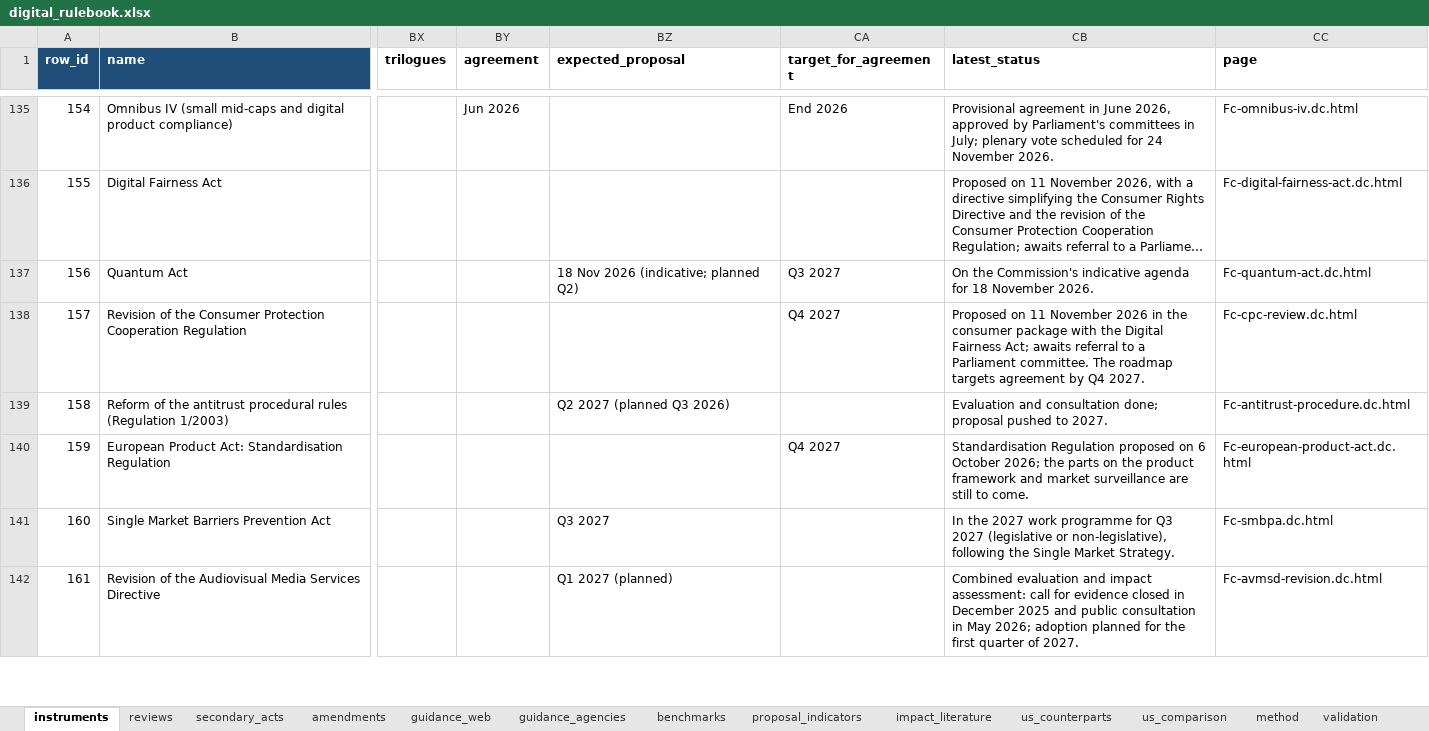
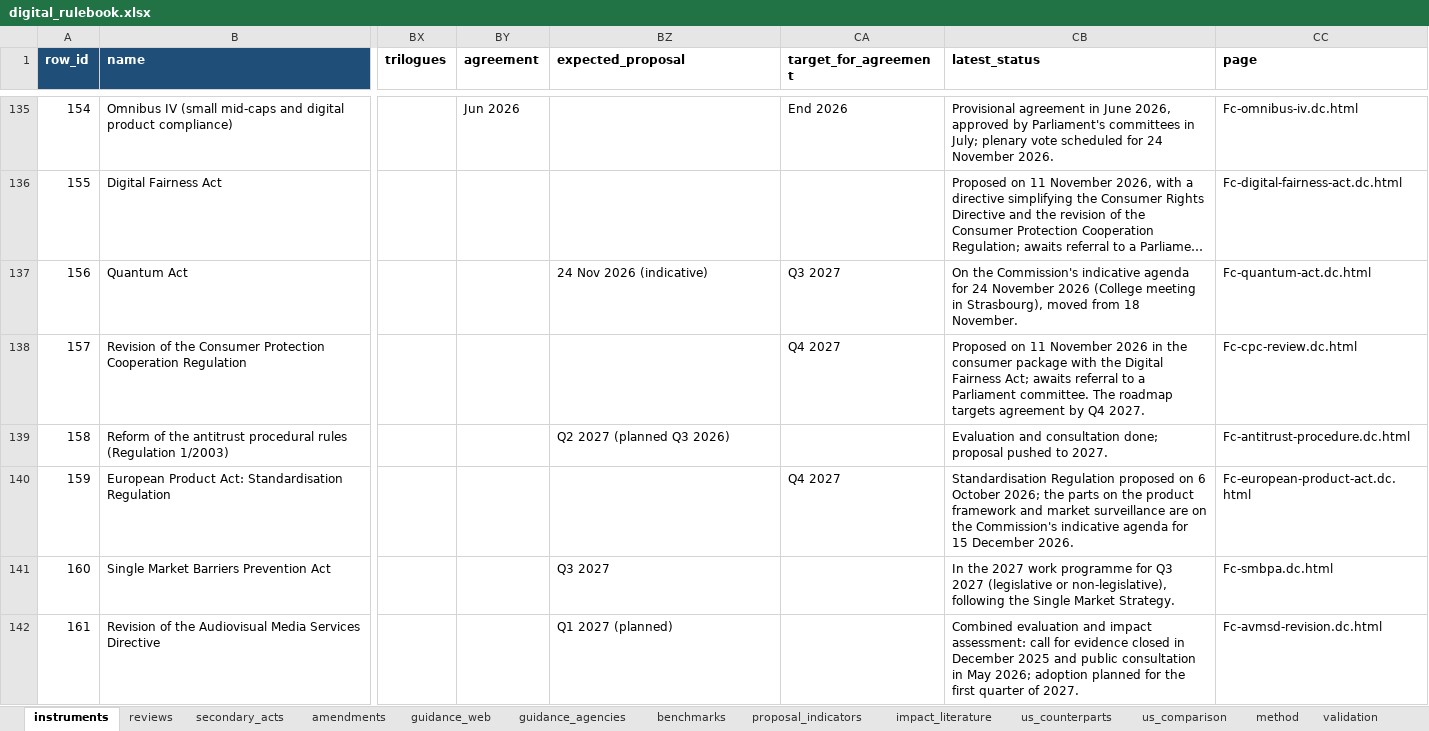
Before and after one commit to ben-schroeter/DMA_review, an Excel workbook: research/digital_rulebook/digital_rulebook.xlsx, sheet instruments, drawn as a sheet; only a part is shown, gaps mark what is left out; long unchanged cells end in …; values as stored, in another font and other column widths than the file's, no borders; the diff names each change by its address in the sheet, - before the commit and + after, or states it on an @@ line.

```diff
--- a/research/digital_rulebook/digital_rulebook.xlsx (sheet instruments)
+++ b/research/digital_rulebook/digital_rulebook.xlsx (sheet instruments)
-BZ137 (expected_proposal): 18 Nov 2026 (indicative; planned Q2)
+BZ137 (expected_proposal): 24 Nov 2026 (indicative)
-CB137 (latest_status): …agenda for 18 November 2026.
+CB137 (latest_status): …agenda for 24 November 2026 (College meeting in Strasbourg), moved from 18 November.
-CB140 (latest_status): …surveillance are still to come.
+CB140 (latest_status): …surveillance are on the Commission's indicative agenda for 15 December 2026.
```
Also changed, not shown: 41 other files.
